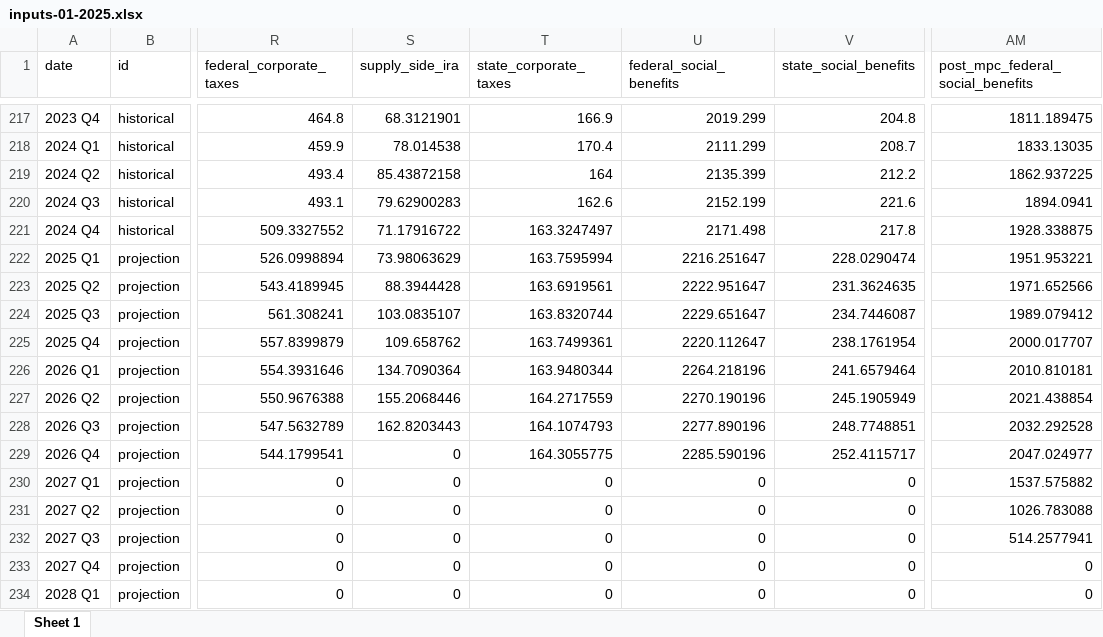
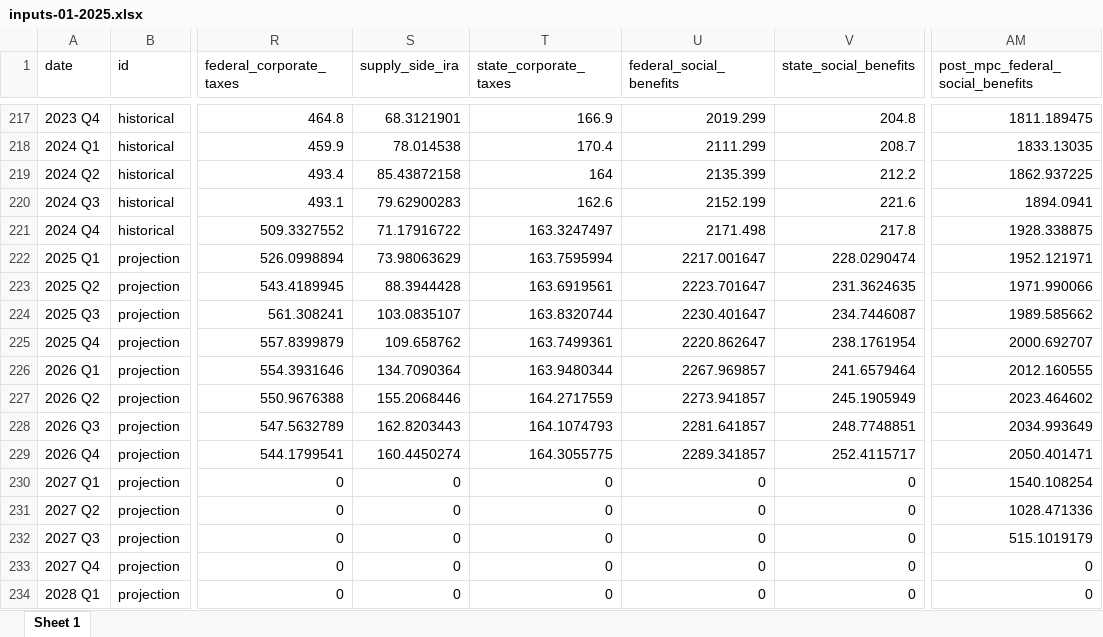
Before and after one commit to malcalakovalski/fim-pkg, an Excel workbook: results/01-2025/beta/inputs-01-2025.xlsx, sheet Sheet 1, drawn as a sheet; only a part is shown, gaps mark what is left out; values as stored, in another font and other column widths than the file's, no borders; the diff names each change by its address in the sheet, - before the commit and + after, or states it on an @@ line.

```diff
--- a/results/01-2025/beta/inputs-01-2025.xlsx (sheet Sheet 1)
+++ b/results/01-2025/beta/inputs-01-2025.xlsx (sheet Sheet 1)
-U222 (federal_social_benefits): 2216.251647
+U222 (federal_social_benefits): 2217.001647
-AM222 (post_mpc_federal_social_benefits): 1951.953221
+AM222 (post_mpc_federal_social_benefits): 1952.121971
-U223 (federal_social_benefits): 2222.951647
+U223 (federal_social_benefits): 2223.701647
-AM223 (post_mpc_federal_social_benefits): 1971.652566
+AM223 (post_mpc_federal_social_benefits): 1971.990066
-U224 (federal_social_benefits): 2229.651647
+U224 (federal_social_benefits): 2230.401647
-AM224 (post_mpc_federal_social_benefits): 1989.079412
+AM224 (post_mpc_federal_social_benefits): 1989.585662
-U225 (federal_social_benefits): 2220.112647
+U225 (federal_social_benefits): 2220.862647
-AM225 (post_mpc_federal_social_benefits): 2000.017707
+AM225 (post_mpc_federal_social_benefits): 2000.692707
-U226 (federal_social_benefits): 2264.218196
+U226 (federal_social_benefits): 2267.969857
-AM226 (post_mpc_federal_social_benefits): 2010.810181
+AM226 (post_mpc_federal_social_benefits): 2012.160555
-U227 (federal_social_benefits): 2270.190196
+U227 (federal_social_benefits): 2273.941857
-AM227 (post_mpc_federal_social_benefits): 2021.438854
+AM227 (post_mpc_federal_social_benefits): 2023.464602
-U228 (federal_social_benefits): 2277.890196
+U228 (federal_social_benefits): 2281.641857
-AM228 (post_mpc_federal_social_benefits): 2032.292528
+AM228 (post_mpc_federal_social_benefits): 2034.993649
-S229 (supply_side_ira): 0
+S229 (supply_side_ira): 160.4450274
-U229 (federal_social_benefits): 2285.590196
+U229 (federal_social_benefits): 2289.341857
-AM229 (post_mpc_federal_social_benefits): 2047.024977
+AM229 (post_mpc_federal_social_benefits): 2050.401471
-AM230 (post_mpc_federal_social_benefits): 1537.575882
+AM230 (post_mpc_federal_social_benefits): 1540.108254
-AM231 (post_mpc_federal_social_benefits): 1026.783088
+AM231 (post_mpc_federal_social_benefits): 1028.471336
-AM232 (post_mpc_federal_social_benefits): 514.2577941
+AM232 (post_mpc_federal_social_benefits): 515.1019179
```
Also changed, not shown: results/01-2025/beta/contributions-01-2025.xlsx, shiny/cache/forecast.xlsx, 15 other files.
